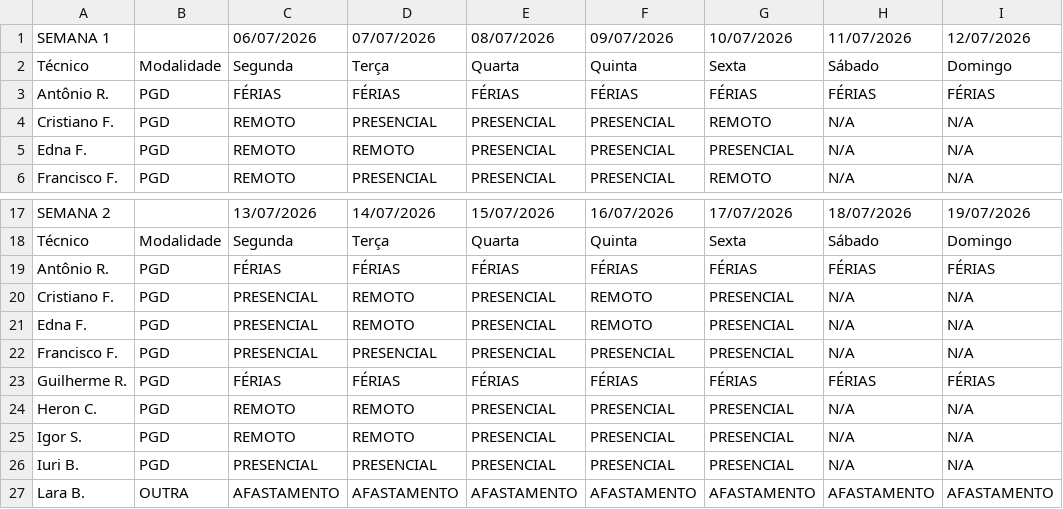
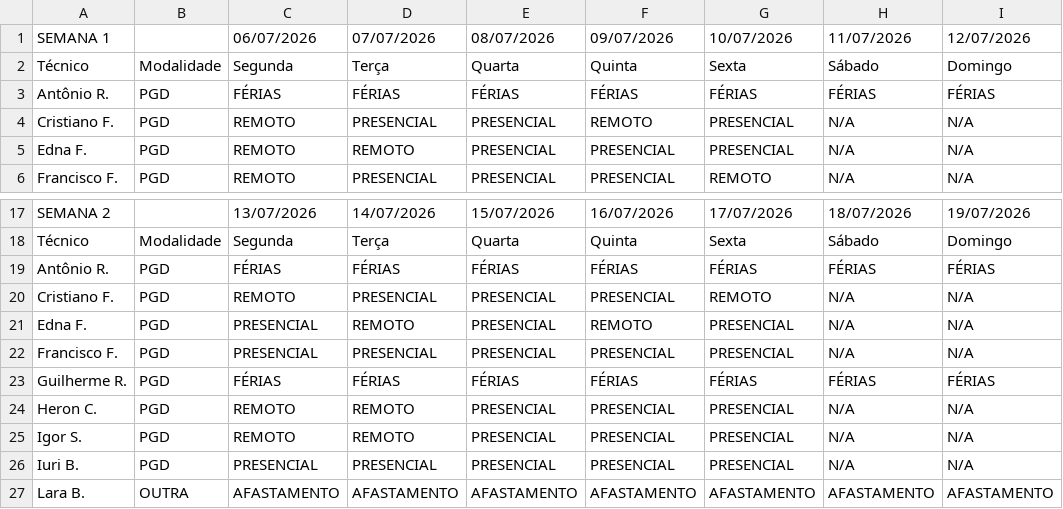
Before and after one commit to ti-fct/escalaPGD, a CSV file: utils/planilha_exportada.csv, drawn as a sheet; only a part is shown, gaps mark what is left out; the diff names each change by its address in the sheet, - before the commit and + after, or states it on an @@ line.

Commit message:
Atualizado utils/planilha_exportada.csv via script Python

```diff
--- a/utils/planilha_exportada.csv
+++ b/utils/planilha_exportada.csv
-F4 (09/07/2026): PRESENCIAL
+F4 (09/07/2026): REMOTO
-G4 (10/07/2026): REMOTO
+G4 (10/07/2026): PRESENCIAL
-C20 (06/07/2026): PRESENCIAL
+C20 (06/07/2026): REMOTO
-D20 (07/07/2026): REMOTO
+D20 (07/07/2026): PRESENCIAL
-F20 (09/07/2026): REMOTO
+F20 (09/07/2026): PRESENCIAL
-G20 (10/07/2026): PRESENCIAL
+G20 (10/07/2026): REMOTO
```
